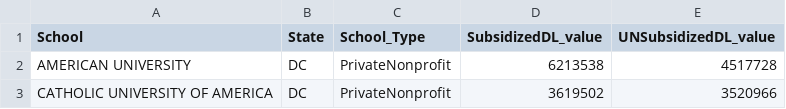
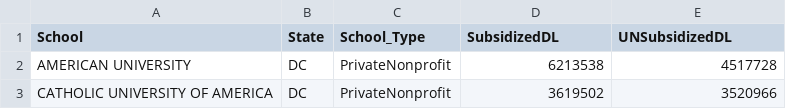
Before and after one commit to wabarr/hompal-stats, a CSV file: datasets/DMV_2014_Q3_Undergrad_DirectLoans.csv, drawn as a sheet; only a part is shown.

```diff
--- a/datasets/DMV_2014_Q3_Undergrad_DirectLoans.csv
+++ b/datasets/DMV_2014_Q3_Undergrad_DirectLoans.csv
@@ -1,2 +1,2 @@
-School,State,School_Type,SubsidizedDL_value,UNSubsidizedDL_value
+School,State,School_Type,SubsidizedDL,UNSubsidizedDL
 AMERICAN UNIVERSITY,DC,PrivateNonprofit,6213538,4517728
```
Also changed, not shown: 3 other files.
